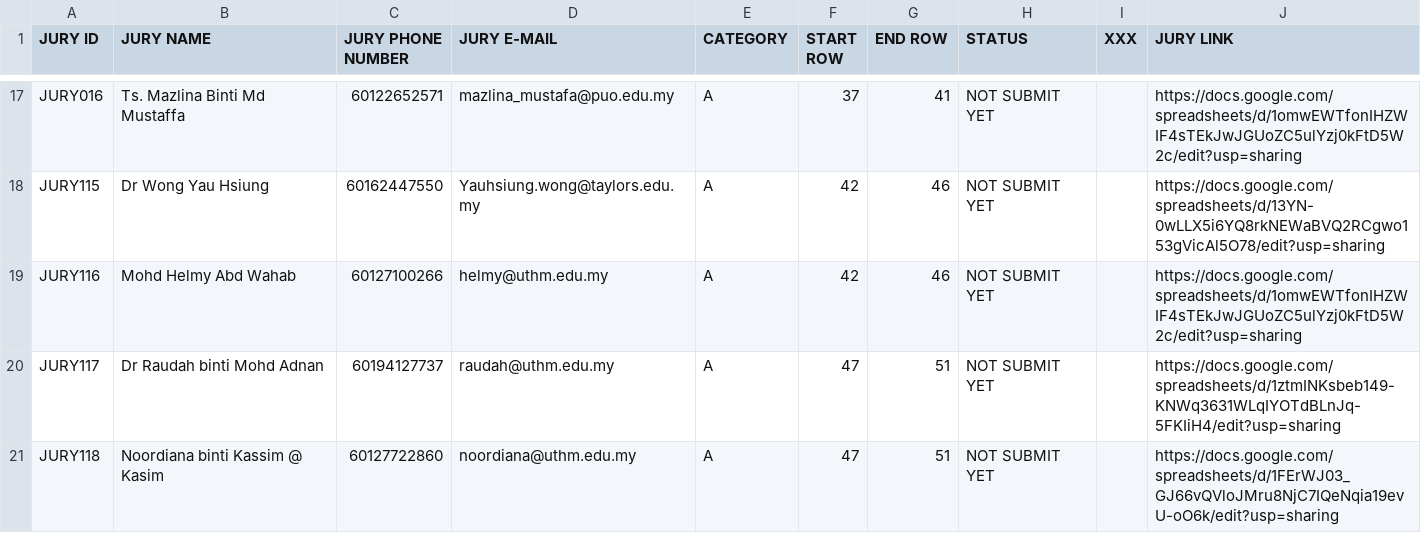
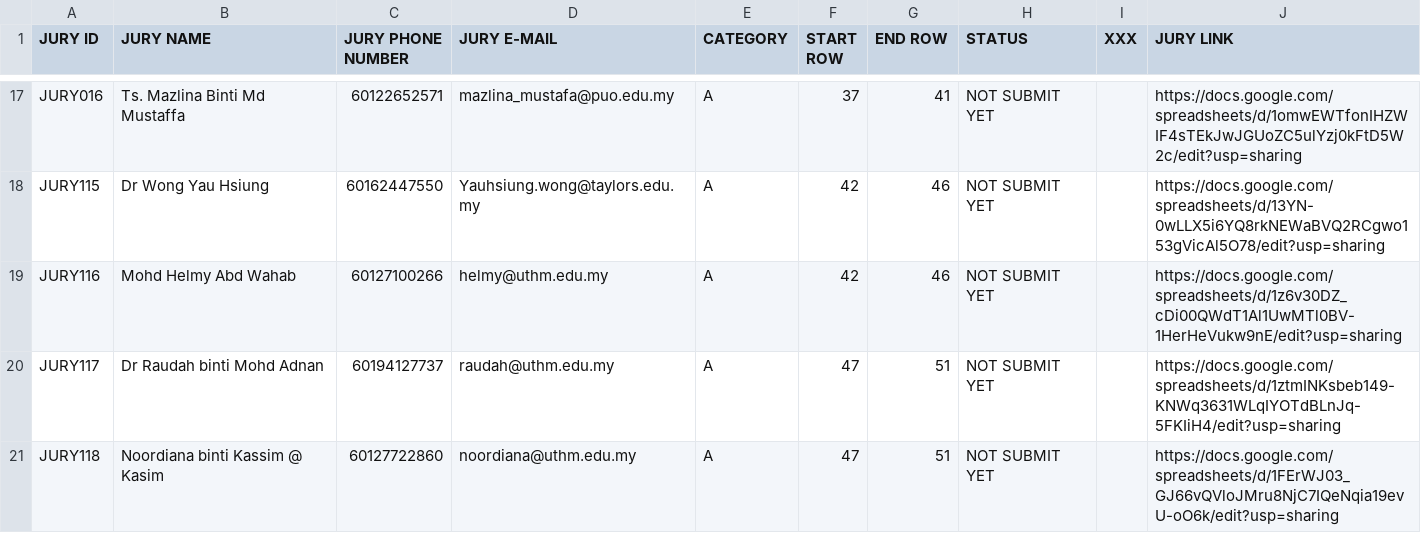
Before and after one commit to cyberiont/Penjurian-iDRIVE-2025, a CSV file: jury_data.csv, drawn as a sheet; only a part is shown, gaps mark what is left out; the diff covers the shown part only.

Commit message:
Update jury_data.csv

```diff
--- a/jury_data.csv
+++ b/jury_data.csv
@@ -18,3 +18,3 @@ JURY016,Ts. Mazlina Binti Md Mustaffa,60122652571,mazlina_mustafa@puo.edu.my,A,3
 JURY115,Dr Wong Yau Hsiung,60162447550,Yauhsiung.wong@taylors.edu.my,A,42,46,NOT SUBMIT YET,,https://docs.google.com/spreadsheets/d/13YN-0wLLX5i6YQ8rkNEWaBVQ2RCgwo153gVicAl5O78/edit?usp=sharing
-JURY116,Mohd Helmy Abd Wahab,60127100266,helmy@uthm.edu.my,A,42,46,NOT SUBMIT YET,,https://docs.google.com/spreadsheets/d/1omwEWTfonIHZWIF4sTEkJwJGUoZC5ulYzj0kFtD5W2c/edit?usp=sharing
+JURY116,Mohd Helmy Abd Wahab,60127100266,helmy@uthm.edu.my,A,42,46,NOT SUBMIT YET,,https://docs.google.com/spreadsheets/d/1z6v30DZ_cDi00QWdT1Al1UwMTl0BV-1HerHeVukw9nE/edit?usp=sharing
 JURY117,Dr Raudah binti Mohd Adnan,60194127737,raudah@uthm.edu.my,A,47,51,NOT SUBMIT YET,,https://docs.google.com/spreadsheets/d/1ztmINKsbeb149-KNWq3631WLqIYOTdBLnJq-5FKIiH4/edit?usp=sharing
```
Also changed, not shown: 3 edited cells elsewhere in this file.
